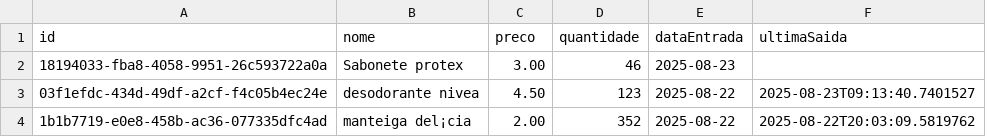
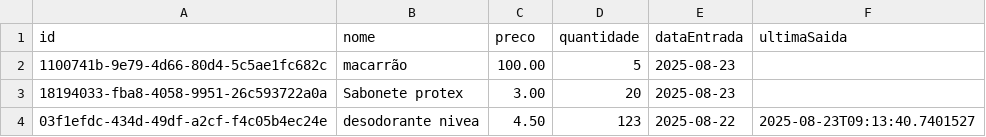
Before and after one commit to victorsabino40/Trabalho-CICD, a CSV file: estoque.csv, drawn as a sheet.

```diff
--- a/estoque.csv
+++ b/estoque.csv
@@ -1,4 +1,4 @@
 id;nome;preco;quantidade;dataEntrada;ultimaSaida
-18194033-fba8-4058-9951-26c593722a0a;Sabonete protex;3.00;46;2025-08-23;
+1100741b-9e79-4d66-80d4-5c5ae1fc682c;macarrão;100.00;5;2025-08-23;
+18194033-fba8-4058-9951-26c593722a0a;Sabonete protex;3.00;20;2025-08-23;
 03f1efdc-434d-49df-a2cf-f4c05b4ec24e;desodorante nivea;4.50;123;2025-08-22;2025-08-23T09:13:40.7401527
-1b1b7719-e0e8-458b-ac36-077335dfc4ad;manteiga del¡cia;2.00;352;2025-08-22;2025-08-22T20:03:09.5819762
```
Also changed, not shown: movimentacoes.csv, 10 other files.
